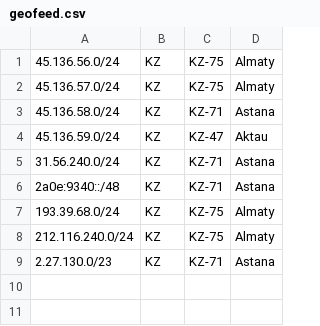
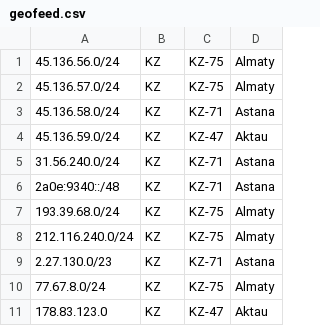
Before and after one commit to zzodkz/geofeed, a CSV file: geofeed.csv, drawn as a sheet; the diff names each change by its address in the sheet, - before the commit and + after, or states it on an @@ line.

Commit message:
Update geofeed.csv

```diff
--- a/geofeed.csv
+++ b/geofeed.csv
+row 10: 77.67.8.0/24 | KZ | KZ-75 | Almaty
+row 11: 178.83.123.0 | KZ | KZ-47 | Aktau
```
